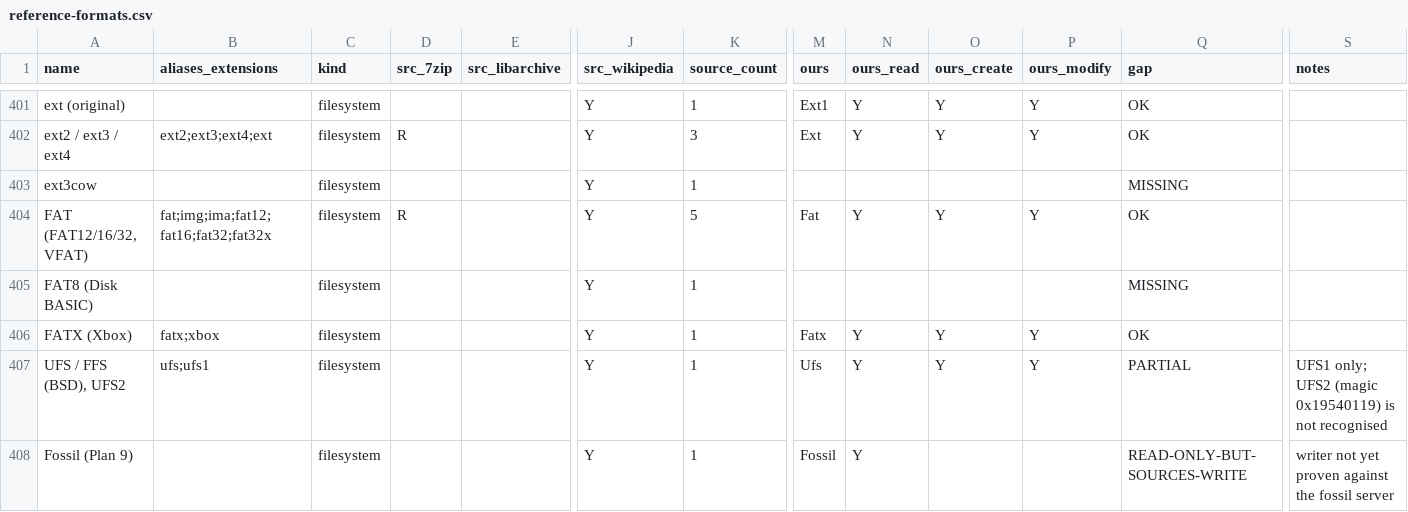
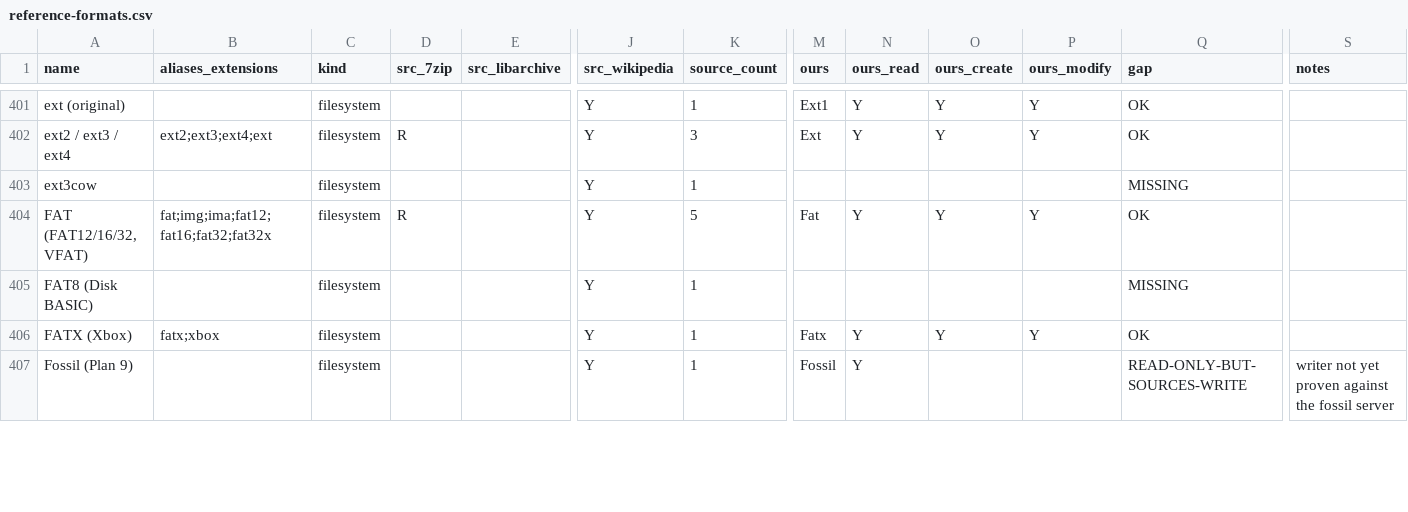
Before and after one commit to Hawkynt/CompressionWorkbench, a CSV file: docs/catalogue/reference-formats.csv, drawn as a sheet; only a part is shown, gaps mark what is left out; removed rows and columns are numbered as before the commit, all else as after; rows hold the shown columns only; the diff covers the shown part only; the diff names each change by its address in the sheet, - before the commit and + after, or states it on an @@ line.

Commit message:
+ UFS2 and big-endian UFS read; UFS edits refuse what they cannot write
UFS2 volumes (magic 0x19540119) were not recognised at all, and big-endian
UFS1 (SPARC, PowerPC, makefs -B be) failed the same way.

The reader now finds the superblock where FreeBSD's ffs_sbget looks
(SBLOCKSEARCH: 65536, 8192, 0, 262144), takes a UFS2 copy only where its own
fs_sblockloc says it lives, and reads either byte order. UFS2 inodes are 256
bytes with 64-bit block pointers and 120-byte fast symlinks; UFS1 honours
fs_old_cgoffset/fs_old_cgmask and 4.2BSD-format directories (16-bit
d_namlen). Holes in the indirect trees read as zeros; a pointer outside the
image is refused instead of being returned as invented zeros, while listing
still succeeds.

Every editing entry point (add, remove, defragment, wipe, move) now refuses
UFS2, big-endian and non-SBLOCK_UFS1 volumes before a byte is written. Before,
the large-volume and defragment rebuild paths would have rewritten them as
UFS1, and the wiper, finding no extents, would have zeroed them.

Oracle evidence:
- NetBSD makefs (Ubuntu makefs 20190105-3) UFS1/UFS2 volumes in both byte
  orders, and an empty FreeBSD 8.2 newfs -O2 volume (Debian ufsutils
  8.2-3), checked in with their source manifest; the little-endian ones pass
  FreeBSD 8.2 fsck_ffs -n.
- Partition a of FreeBSD-14.5-RELEASE-amd64-mini-memstick.img (FreeBSD's own
  makefs, 26 777 files, 1 246 symlinks): every file matches what the Linux
  kernel ufs driver (ufstype=ufs2) copied out. Env-gated, not checked in.

Sourcing: rung 3 — field offsets from FreeBSD sys/ufs/ffs/fs.h and
sys/ufs/ufs/dinode.h, confirmed on the volumes above. No permissive UFS2
reader was taken; the implementation is our own.

```diff
--- a/docs/catalogue/reference-formats.csv
+++ b/docs/catalogue/reference-formats.csv
-row 407: UFS / FFS (BSD), UFS2 | ufs;ufs1 | filesystem |  |  | Y | 1 | Ufs | Y | Y | Y | PARTIAL | UFS1 only; UFS2 (magic 0x19540119) is not recognised
```
Also changed, not shown: 1 added row and 15 edited cells elsewhere in this file, 17 other files.
